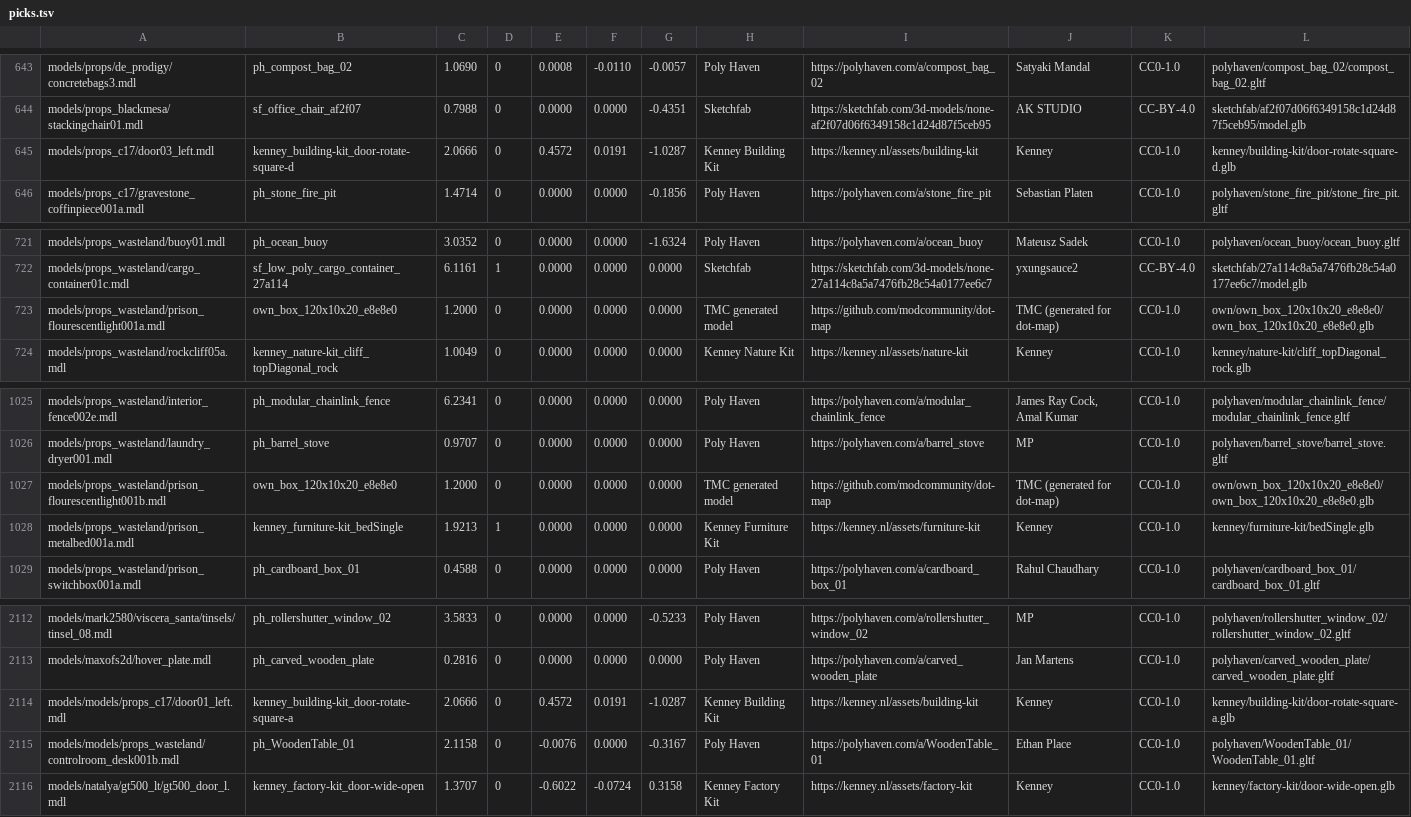
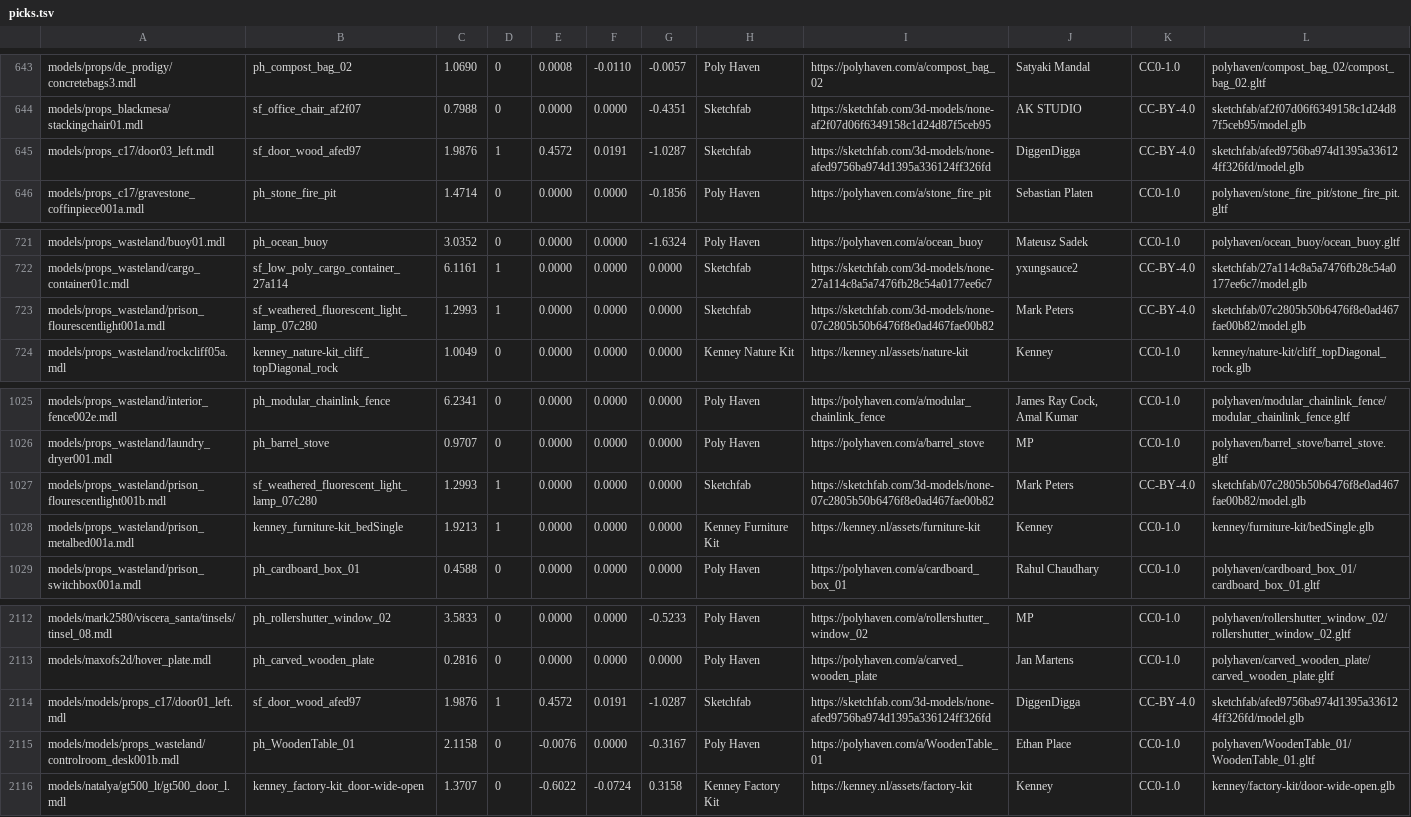
Before and after one commit to modcommunity/dot-map, a TSV file: tools/bsp/rules/models/picks.tsv, drawn as a sheet; only a part is shown, gaps mark what is left out; the diff covers the shown part only.

```diff
--- a/tools/bsp/rules/models/picks.tsv
+++ b/tools/bsp/rules/models/picks.tsv
@@ -644,3 +644,3 @@ models/props/de_prodigy/concretebags3.mdl	ph_compost_bag_02	1.0690	0	0.0008	-0.0
 models/props_blackmesa/stackingchair01.mdl	sf_office_chair_af2f07	0.7988	0	0.0000	0.0000	-0.4351	Sketchfab	https://sketchfab.com/3d-models/none-af2f07d06f6349158c1d24d87f5ceb95	AK STUDIO	CC-BY-4.0	sketchfab/af2f07d06f6349158c1d24d87f5ceb95/model.glb
-models/props_c17/door03_left.mdl	kenney_building-kit_door-rotate-square-d	2.0666	0	0.4572	0.0191	-1.0287	Kenney Building Kit	https://kenney.nl/assets/building-kit	Kenney	CC0-1.0	kenney/building-kit/door-rotate-square-d.glb
+models/props_c17/door03_left.mdl	sf_door_wood_afed97	1.9876	1	0.4572	0.0191	-1.0287	Sketchfab	https://sketchfab.com/3d-models/none-afed9756ba974d1395a336124ff326fd	DiggenDigga	CC-BY-4.0	sketchfab/afed9756ba974d1395a336124ff326fd/model.glb
 models/props_c17/gravestone_coffinpiece001a.mdl	ph_stone_fire_pit	1.4714	0	0.0000	0.0000	-0.1856	Poly Haven	https://polyhaven.com/a/stone_fire_pit	Sebastian Platen	CC0-1.0	polyhaven/stone_fire_pit/stone_fire_pit.gltf
@@ -722,3 +722,3 @@ models/props_wasteland/buoy01.mdl	ph_ocean_buoy	3.0352	0	0.0000	0.0000	-1.6324	P
 models/props_wasteland/cargo_container01c.mdl	sf_low_poly_cargo_container_27a114	6.1161	1	0.0000	0.0000	0.0000	Sketchfab	https://sketchfab.com/3d-models/none-27a114c8a5a7476fb28c54a0177ee6c7	yxungsauce2	CC-BY-4.0	sketchfab/27a114c8a5a7476fb28c54a0177ee6c7/model.glb
-models/props_wasteland/prison_flourescentlight001a.mdl	own_box_120x10x20_e8e8e0	1.2000	0	0.0000	0.0000	0.0000	TMC generated model	https://github.com/modcommunity/dot-map	TMC (generated for dot-map)	CC0-1.0	own/own_box_120x10x20_e8e8e0/own_box_120x10x20_e8e8e0.glb
+models/props_wasteland/prison_flourescentlight001a.mdl	sf_weathered_fluorescent_light_lamp_07c280	1.2993	1	0.0000	0.0000	0.0000	Sketchfab	https://sketchfab.com/3d-models/none-07c2805b50b6476f8e0ad467fae00b82	Mark Peters	CC-BY-4.0	sketchfab/07c2805b50b6476f8e0ad467fae00b82/model.glb
 models/props_wasteland/rockcliff05a.mdl	kenney_nature-kit_cliff_topDiagonal_rock	1.0049	0	0.0000	0.0000	0.0000	Kenney Nature Kit	https://kenney.nl/assets/nature-kit	Kenney	CC0-1.0	kenney/nature-kit/cliff_topDiagonal_rock.glb
@@ -1026,3 +1026,3 @@ models/props_wasteland/interior_fence002e.mdl	ph_modular_chainlink_fence	6.2341
 models/props_wasteland/laundry_dryer001.mdl	ph_barrel_stove	0.9707	0	0.0000	0.0000	0.0000	Poly Haven	https://polyhaven.com/a/barrel_stove	MP	CC0-1.0	polyhaven/barrel_stove/barrel_stove.gltf
-models/props_wasteland/prison_flourescentlight001b.mdl	own_box_120x10x20_e8e8e0	1.2000	0	0.0000	0.0000	0.0000	TMC generated model	https://github.com/modcommunity/dot-map	TMC (generated for dot-map)	CC0-1.0	own/own_box_120x10x20_e8e8e0/own_box_120x10x20_e8e8e0.glb
+models/props_wasteland/prison_flourescentlight001b.mdl	sf_weathered_fluorescent_light_lamp_07c280	1.2993	1	0.0000	0.0000	0.0000	Sketchfab	https://sketchfab.com/3d-models/none-07c2805b50b6476f8e0ad467fae00b82	Mark Peters	CC-BY-4.0	sketchfab/07c2805b50b6476f8e0ad467fae00b82/model.glb
 models/props_wasteland/prison_metalbed001a.mdl	kenney_furniture-kit_bedSingle	1.9213	1	0.0000	0.0000	0.0000	Kenney Furniture Kit	https://kenney.nl/assets/furniture-kit	Kenney	CC0-1.0	kenney/furniture-kit/bedSingle.glb
@@ -2113,3 +2113,3 @@ models/mark2580/viscera_santa/tinsels/tinsel_08.mdl	ph_rollershutter_window_02	3
 models/maxofs2d/hover_plate.mdl	ph_carved_wooden_plate	0.2816	0	0.0000	0.0000	0.0000	Poly Haven	https://polyhaven.com/a/carved_wooden_plate	Jan Martens	CC0-1.0	polyhaven/carved_wooden_plate/carved_wooden_plate.gltf
-models/models/props_c17/door01_left.mdl	kenney_building-kit_door-rotate-square-a	2.0666	0	0.4572	0.0191	-1.0287	Kenney Building Kit	https://kenney.nl/assets/building-kit	Kenney	CC0-1.0	kenney/building-kit/door-rotate-square-a.glb
+models/models/props_c17/door01_left.mdl	sf_door_wood_afed97	1.9876	1	0.4572	0.0191	-1.0287	Sketchfab	https://sketchfab.com/3d-models/none-afed9756ba974d1395a336124ff326fd	DiggenDigga	CC-BY-4.0	sketchfab/afed9756ba974d1395a336124ff326fd/model.glb
 models/models/props_wasteland/controlroom_desk001b.mdl	ph_WoodenTable_01	2.1158	0	-0.0076	0.0000	-0.3167	Poly Haven	https://polyhaven.com/a/WoodenTable_01	Ethan Place	CC0-1.0	polyhaven/WoodenTable_01/WoodenTable_01.gltf
```
Also changed, not shown: 155 edited cells elsewhere in this file, tools/bsp/rules/models/categories.tsv, 1 other file.
